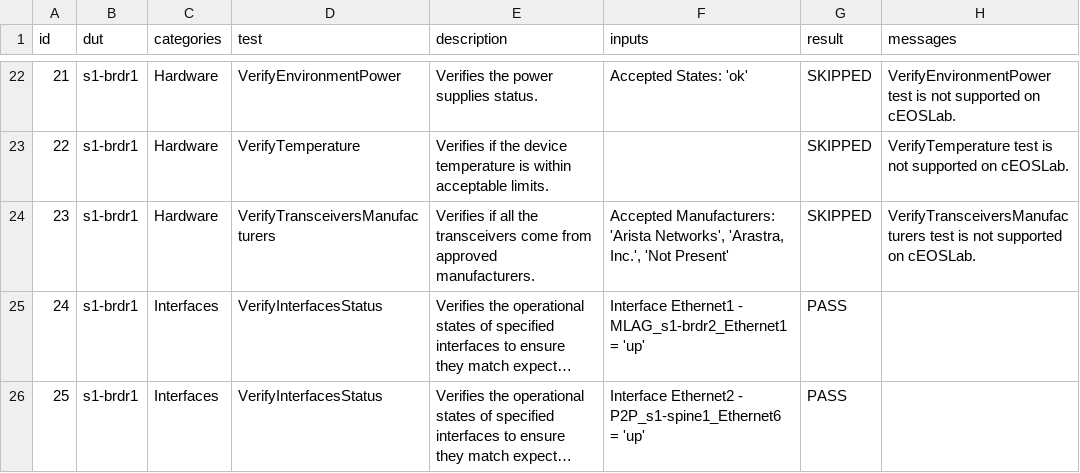
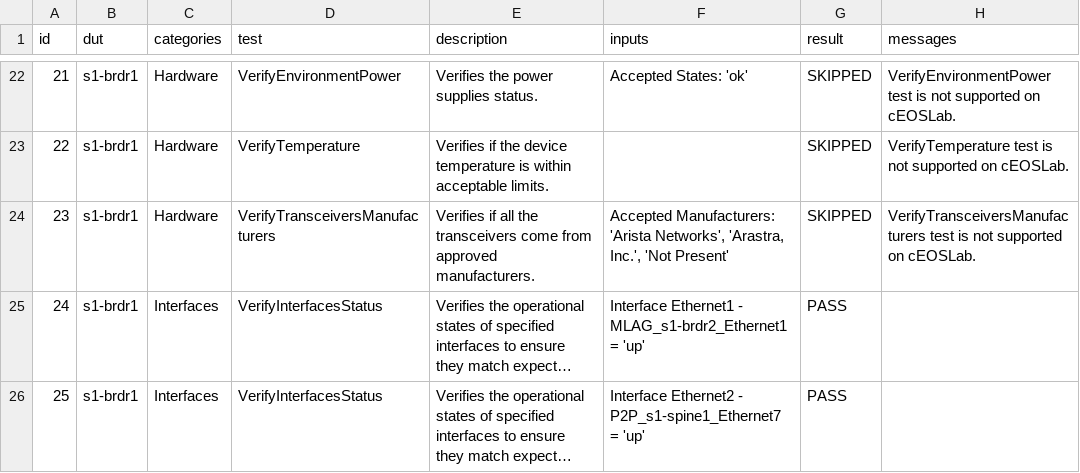
Before and after one commit to sourabhdhawan/ci-workshops-avd, a CSV file: labs/NET_TESTING/sites/site_1/reports/SITE1_FABRIC-state.csv, drawn as a sheet; only a part is shown, gaps mark what is left out; long unchanged cells end in …; the diff covers the shown part only; the diff names each change by its address in the sheet, - before the commit and + after, or states it on an @@ line.

```diff
--- a/labs/NET_TESTING/sites/site_1/reports/SITE1_FABRIC-state.csv
+++ b/labs/NET_TESTING/sites/site_1/reports/SITE1_FABRIC-state.csv
-F26 (inputs): …Ethernet2 - P2P_s1-spine1_Ethernet6 = 'up'
+F26 (inputs): …Ethernet2 - P2P_s1-spine1_Ethernet7 = 'up'
```
Also changed, not shown: 35 edited cells elsewhere in this file, 7 other files.
